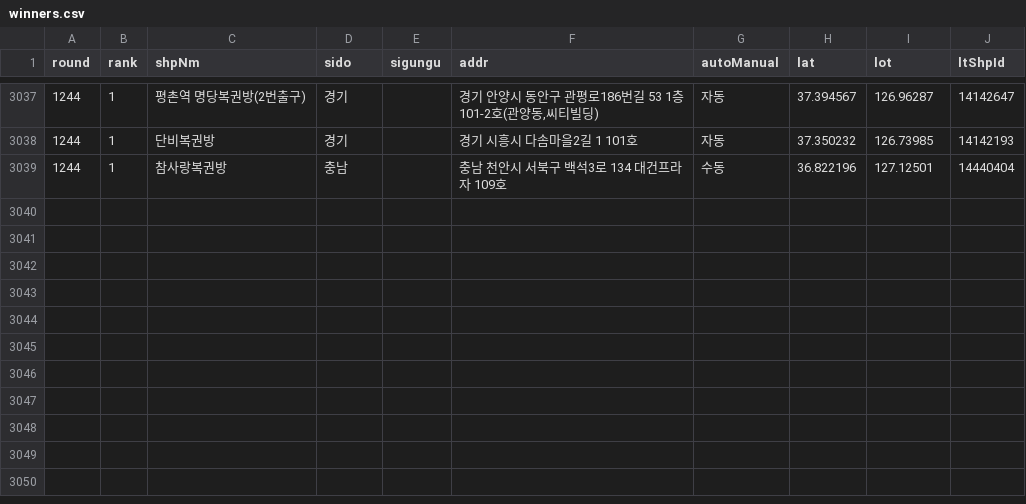
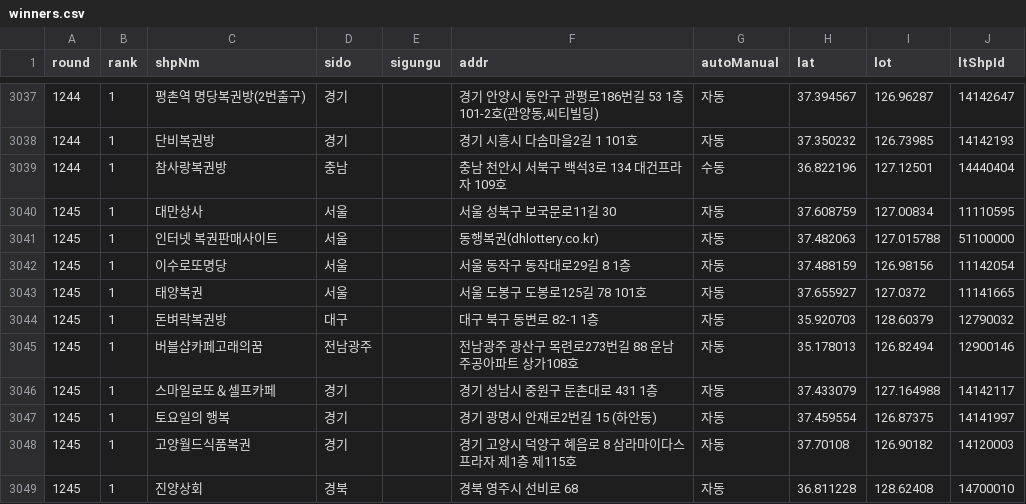
Before and after one commit to brian5241/lotto-store-stats, a CSV file: data/winners.csv, drawn as a sheet; only a part is shown, gaps mark what is left out; the diff names each change by its address in the sheet, - before the commit and + after, or states it on an @@ line.

```diff
--- a/data/winners.csv
+++ b/data/winners.csv
+row 3040: 1245 | 1 | 대만상사 | 서울 |  | 서울 성북구 보국문로11길 30 | 자동 | 37.608759 | 127.00834 | 11110595
+row 3041: 1245 | 1 | 인터넷 복권판매사이트 | 서울 |  | 동행복권(dhlottery.co.kr) | 자동 | 37.482063 | 127.015788 | 51100000
+row 3042: 1245 | 1 | 이수로또명당 | 서울 |  | 서울 동작구 동작대로29길 8 1층 | 자동 | 37.488159 | 126.98156 | 11142054
+row 3043: 1245 | 1 | 태양복권 | 서울 |  | 서울 도봉구 도봉로125길 78 101호 | 자동 | 37.655927 | 127.0372 | 11141665
+row 3044: 1245 | 1 | 돈벼락복권방 | 대구 |  | 대구 북구 동변로 82-1 1층 | 자동 | 35.920703 | 128.60379 | 12790032
+row 3045: 1245 | 1 | 버블샵카페고래의꿈 | 전남광주 |  | 전남광주 광산구 목련로273번길 88 운남주공아파트 상가108호 | 자동 | 35.178013 | 126.82494 | 12900146
+row 3046: 1245 | 1 | 스마일로또＆셀프카페 | 경기 |  | 경기 성남시 중원구 둔촌대로 431 1층 | 자동 | 37.433079 | 127.164988 | 14142117
+row 3047: 1245 | 1 | 토요일의 행복 | 경기 |  | 경기 광명시 안재로2번길 15 (하안동) | 자동 | 37.459554 | 126.87375 | 14141997
+row 3048: 1245 | 1 | 고양월드식품복권 | 경기 |  | 경기 고양시 덕양구 혜음로 8 삼라마이다스프라자 제1층 제115호 | 자동 | 37.70108 | 126.90182 | 14120003
+row 3049: 1245 | 1 | 진양상회 | 경북 |  | 경북 영주시 선비로 68 | 자동 | 36.811228 | 128.62408 | 14700010
```
Also changed, not shown: 3 other files.
